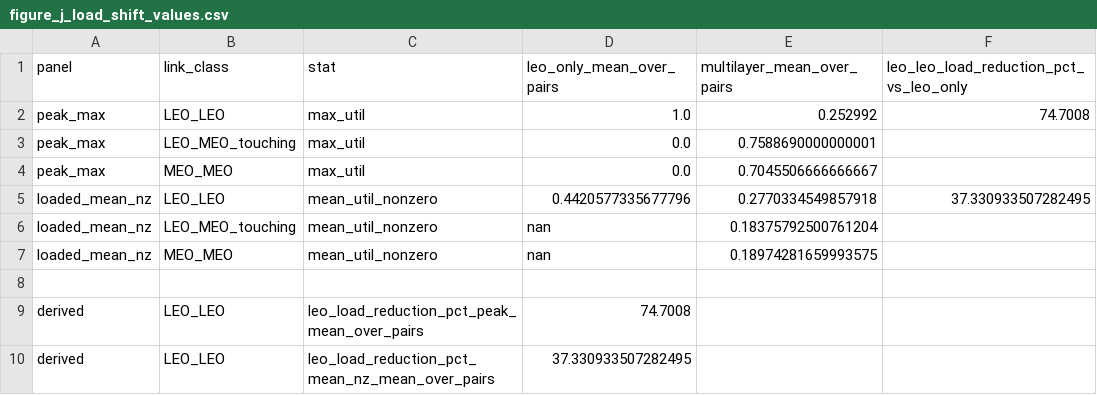
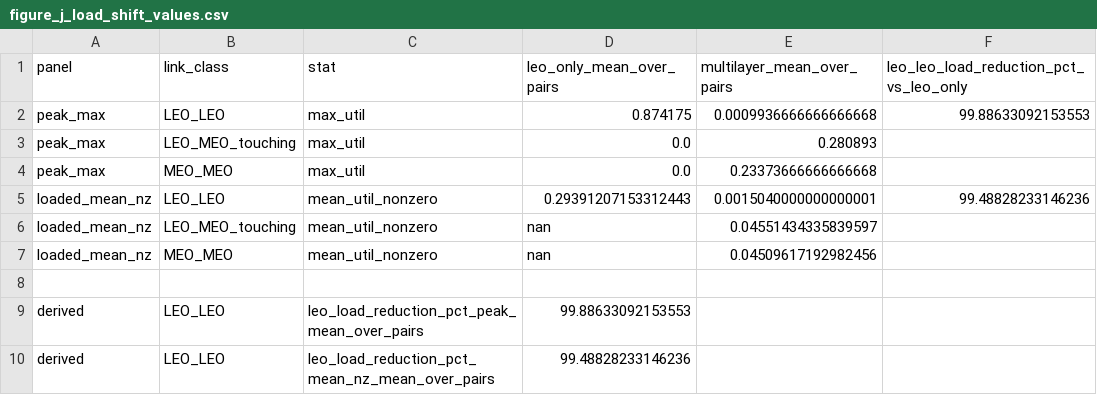
Before and after one commit to jonycse26/Extending-Hypatia-the-Multi-Layered, a CSV file: paper/ns3_experiments/multilayer/figure-j load-shift/figure_j_load_shift_values.csv, drawn as a sheet.

```diff
--- a/paper/ns3_experiments/multilayer/figure-j load-shift/figure_j_load_shift_values.csv
+++ b/paper/ns3_experiments/multilayer/figure-j load-shift/figure_j_load_shift_values.csv
@@ -1,10 +1,10 @@
 panel,link_class,stat,leo_only_mean_over_pairs,multilayer_mean_over_pairs,leo_leo_load_reduction_pct_vs_leo_only
-peak_max,LEO_LEO,max_util,1.0,0.252992,74.7008
-peak_max,LEO_MEO_touching,max_util,0.0,0.7588690000000001,
-peak_max,MEO_MEO,max_util,0.0,0.7045506666666667,
-loaded_mean_nz,LEO_LEO,mean_util_nonzero,0.4420577335677796,0.2770334549857918,37.330933507282495
-loaded_mean_nz,LEO_MEO_touching,mean_util_nonzero,nan,0.18375792500761204,
-loaded_mean_nz,MEO_MEO,mean_util_nonzero,nan,0.18974281659993575,
+peak_max,LEO_LEO,max_util,0.874175,0.0009936666666666668,99.88633092153553
+peak_max,LEO_MEO_touching,max_util,0.0,0.280893,
+peak_max,MEO_MEO,max_util,0.0,0.23373666666666668,
+loaded_mean_nz,LEO_LEO,mean_util_nonzero,0.29391207153312443,0.0015040000000000001,99.48828233146236
+loaded_mean_nz,LEO_MEO_touching,mean_util_nonzero,nan,0.04551434335839597,
+loaded_mean_nz,MEO_MEO,mean_util_nonzero,nan,0.04509617192982456,
 
-derived,LEO_LEO,leo_load_reduction_pct_peak_mean_over_pairs,74.7008,,
-derived,LEO_LEO,leo_load_reduction_pct_mean_nz_mean_over_pairs,37.330933507282495,,
+derived,LEO_LEO,leo_load_reduction_pct_peak_mean_over_pairs,99.88633092153553,,
+derived,LEO_LEO,leo_load_reduction_pct_mean_nz_mean_over_pairs,99.48828233146236,,
```
Also changed, not shown: 3 other files.
